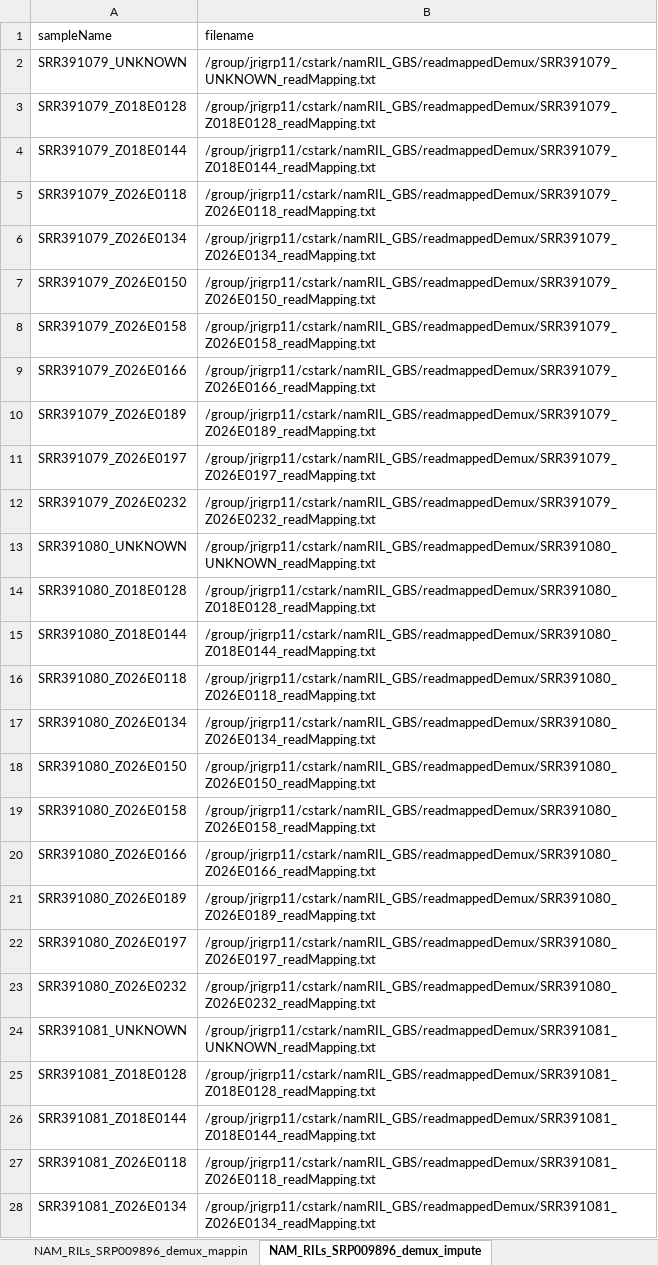
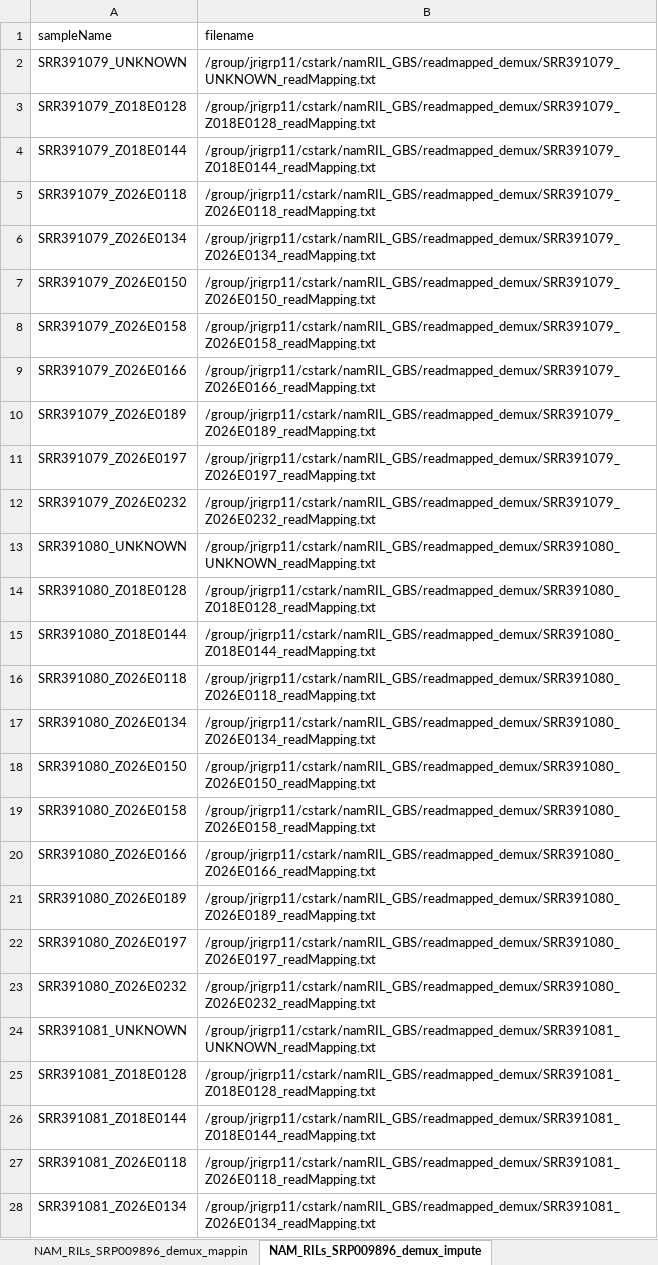
Before and after one commit to cstark14/RossIbarra_PHG_Notes, an Excel workbook: testMicahPHGwithNAMrils/keyfiles.xlsx, sheet NAM_RILs_SRP009896_demux_impute, drawn as a sheet; only a part is shown; values as stored, in another font and other column widths than the file's, no borders; the diff covers the shown part only; the diff names each change by its address in the sheet, - before the commit and + after, or states it on an @@ line.

```diff
--- a/testMicahPHGwithNAMrils/keyfiles.xlsx (sheet NAM_RILs_SRP009896_demux_impute)
+++ b/testMicahPHGwithNAMrils/keyfiles.xlsx (sheet NAM_RILs_SRP009896_demux_impute)
-B2 (filename): /group/jrigrp11/cstark/namRIL_GBS/readmappedDemux/SRR391079_UNKNOWN_readMapping.txt
+B2 (filename): /group/jrigrp11/cstark/namRIL_GBS/readmapped_demux/SRR391079_UNKNOWN_readMapping.txt
-B3 (filename): /group/jrigrp11/cstark/namRIL_GBS/readmappedDemux/SRR391079_Z018E0128_readMapping.txt
+B3 (filename): /group/jrigrp11/cstark/namRIL_GBS/readmapped_demux/SRR391079_Z018E0128_readMapping.txt
-B4 (filename): /group/jrigrp11/cstark/namRIL_GBS/readmappedDemux/SRR391079_Z018E0144_readMapping.txt
+B4 (filename): /group/jrigrp11/cstark/namRIL_GBS/readmapped_demux/SRR391079_Z018E0144_readMapping.txt
-B5 (filename): /group/jrigrp11/cstark/namRIL_GBS/readmappedDemux/SRR391079_Z026E0118_readMapping.txt
+B5 (filename): /group/jrigrp11/cstark/namRIL_GBS/readmapped_demux/SRR391079_Z026E0118_readMapping.txt
-B6 (filename): /group/jrigrp11/cstark/namRIL_GBS/readmappedDemux/SRR391079_Z026E0134_readMapping.txt
+B6 (filename): /group/jrigrp11/cstark/namRIL_GBS/readmapped_demux/SRR391079_Z026E0134_readMapping.txt
-B7 (filename): /group/jrigrp11/cstark/namRIL_GBS/readmappedDemux/SRR391079_Z026E0150_readMapping.txt
+B7 (filename): /group/jrigrp11/cstark/namRIL_GBS/readmapped_demux/SRR391079_Z026E0150_readMapping.txt
-B8 (filename): /group/jrigrp11/cstark/namRIL_GBS/readmappedDemux/SRR391079_Z026E0158_readMapping.txt
+B8 (filename): /group/jrigrp11/cstark/namRIL_GBS/readmapped_demux/SRR391079_Z026E0158_readMapping.txt
-B9 (filename): /group/jrigrp11/cstark/namRIL_GBS/readmappedDemux/SRR391079_Z026E0166_readMapping.txt
+B9 (filename): /group/jrigrp11/cstark/namRIL_GBS/readmapped_demux/SRR391079_Z026E0166_readMapping.txt
-B10 (filename): /group/jrigrp11/cstark/namRIL_GBS/readmappedDemux/SRR391079_Z026E0189_readMapping.txt
+B10 (filename): /group/jrigrp11/cstark/namRIL_GBS/readmapped_demux/SRR391079_Z026E0189_readMapping.txt
-B11 (filename): /group/jrigrp11/cstark/namRIL_GBS/readmappedDemux/SRR391079_Z026E0197_readMapping.txt
+B11 (filename): /group/jrigrp11/cstark/namRIL_GBS/readmapped_demux/SRR391079_Z026E0197_readMapping.txt
-B12 (filename): /group/jrigrp11/cstark/namRIL_GBS/readmappedDemux/SRR391079_Z026E0232_readMapping.txt
+B12 (filename): /group/jrigrp11/cstark/namRIL_GBS/readmapped_demux/SRR391079_Z026E0232_readMapping.txt
-B13 (filename): /group/jrigrp11/cstark/namRIL_GBS/readmappedDemux/SRR391080_UNKNOWN_readMapping.txt
+B13 (filename): /group/jrigrp11/cstark/namRIL_GBS/readmapped_demux/SRR391080_UNKNOWN_readMapping.txt
-B14 (filename): /group/jrigrp11/cstark/namRIL_GBS/readmappedDemux/SRR391080_Z018E0128_readMapping.txt
+B14 (filename): /group/jrigrp11/cstark/namRIL_GBS/readmapped_demux/SRR391080_Z018E0128_readMapping.txt
-B15 (filename): /group/jrigrp11/cstark/namRIL_GBS/readmappedDemux/SRR391080_Z018E0144_readMapping.txt
+B15 (filename): /group/jrigrp11/cstark/namRIL_GBS/readmapped_demux/SRR391080_Z018E0144_readMapping.txt
-B16 (filename): /group/jrigrp11/cstark/namRIL_GBS/readmappedDemux/SRR391080_Z026E0118_readMapping.txt
+B16 (filename): /group/jrigrp11/cstark/namRIL_GBS/readmapped_demux/SRR391080_Z026E0118_readMapping.txt
-B17 (filename): /group/jrigrp11/cstark/namRIL_GBS/readmappedDemux/SRR391080_Z026E0134_readMapping.txt
+B17 (filename): /group/jrigrp11/cstark/namRIL_GBS/readmapped_demux/SRR391080_Z026E0134_readMapping.txt
-B18 (filename): /group/jrigrp11/cstark/namRIL_GBS/readmappedDemux/SRR391080_Z026E0150_readMapping.txt
+B18 (filename): /group/jrigrp11/cstark/namRIL_GBS/readmapped_demux/SRR391080_Z026E0150_readMapping.txt
-B19 (filename): /group/jrigrp11/cstark/namRIL_GBS/readmappedDemux/SRR391080_Z026E0158_readMapping.txt
+B19 (filename): /group/jrigrp11/cstark/namRIL_GBS/readmapped_demux/SRR391080_Z026E0158_readMapping.txt
-B20 (filename): /group/jrigrp11/cstark/namRIL_GBS/readmappedDemux/SRR391080_Z026E0166_readMapping.txt
+B20 (filename): /group/jrigrp11/cstark/namRIL_GBS/readmapped_demux/SRR391080_Z026E0166_readMapping.txt
-B21 (filename): /group/jrigrp11/cstark/namRIL_GBS/readmappedDemux/SRR391080_Z026E0189_readMapping.txt
+B21 (filename): /group/jrigrp11/cstark/namRIL_GBS/readmapped_demux/SRR391080_Z026E0189_readMapping.txt
-B22 (filename): /group/jrigrp11/cstark/namRIL_GBS/readmappedDemux/SRR391080_Z026E0197_readMapping.txt
+B22 (filename): /group/jrigrp11/cstark/namRIL_GBS/readmapped_demux/SRR391080_Z026E0197_readMapping.txt
-B23 (filename): /group/jrigrp11/cstark/namRIL_GBS/readmappedDemux/SRR391080_Z026E0232_readMapping.txt
+B23 (filename): /group/jrigrp11/cstark/namRIL_GBS/readmapped_demux/SRR391080_Z026E0232_readMapping.txt
-B24 (filename): /group/jrigrp11/cstark/namRIL_GBS/readmappedDemux/SRR391081_UNKNOWN_readMapping.txt
+B24 (filename): /group/jrigrp11/cstark/namRIL_GBS/readmapped_demux/SRR391081_UNKNOWN_readMapping.txt
-B25 (filename): /group/jrigrp11/cstark/namRIL_GBS/readmappedDemux/SRR391081_Z018E0128_readMapping.txt
+B25 (filename): /group/jrigrp11/cstark/namRIL_GBS/readmapped_demux/SRR391081_Z018E0128_readMapping.txt
-B26 (filename): /group/jrigrp11/cstark/namRIL_GBS/readmappedDemux/SRR391081_Z018E0144_readMapping.txt
+B26 (filename): /group/jrigrp11/cstark/namRIL_GBS/readmapped_demux/SRR391081_Z018E0144_readMapping.txt
-B27 (filename): /group/jrigrp11/cstark/namRIL_GBS/readmappedDemux/SRR391081_Z026E0118_readMapping.txt
+B27 (filename): /group/jrigrp11/cstark/namRIL_GBS/readmapped_demux/SRR391081_Z026E0118_readMapping.txt
-B28 (filename): /group/jrigrp11/cstark/namRIL_GBS/readmappedDemux/SRR391081_Z026E0134_readMapping.txt
+B28 (filename): /group/jrigrp11/cstark/namRIL_GBS/readmapped_demux/SRR391081_Z026E0134_readMapping.txt
```
Also changed, not shown: 974 edited cells elsewhere in this sheet, 1 other file.
